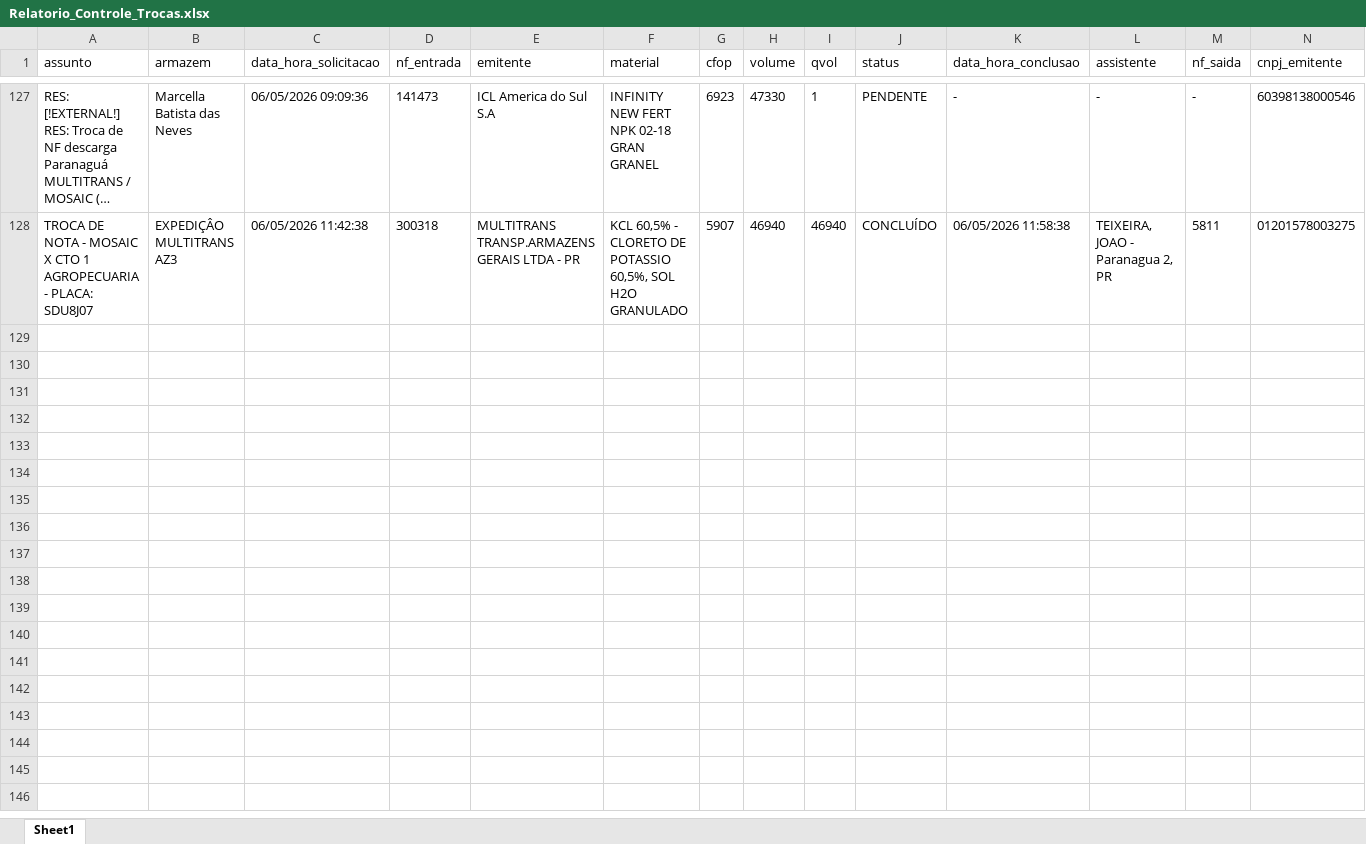
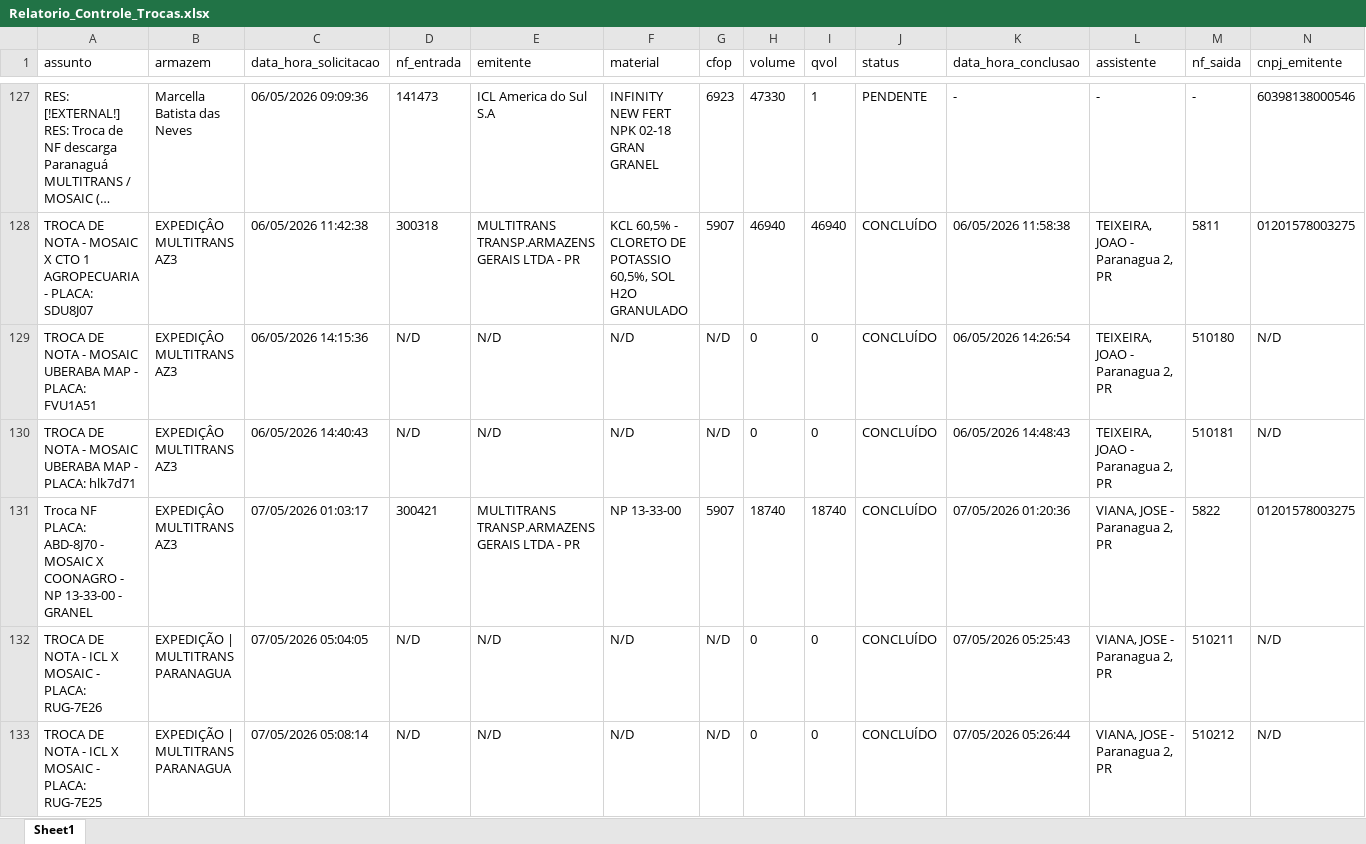
Before and after one commit to elias-python/exchange-tax-invoice, an Excel workbook: Final Report/Relatorio_Controle_Trocas.xlsx, sheet Sheet1, drawn as a sheet; only a part is shown, gaps mark what is left out; long unchanged cells end in …; values as stored, in another font and other column widths than the file's, no borders; rows hold the shown columns only; the diff covers the shown part only; the diff names each change by its address in the sheet, - before the commit and + after, or states it on an @@ line.

```diff
--- a/Final Report/Relatorio_Controle_Trocas.xlsx (sheet Sheet1)
+++ b/Final Report/Relatorio_Controle_Trocas.xlsx (sheet Sheet1)
+row 129: TROCA DE NOTA - MOSAIC UBERABA MAP - PLACA: FVU1A51 | EXPEDIÇÂO MULTITRANS AZ3 | 06/05/2026 14:15:36 | N/D | N/D | N/D | N/D | 0 | 0 | CONCLUÍDO | 06/05/2026 14:26:54 | TEIXEIRA, JOAO - Paranagua 2, PR | 510180 | N/D
+row 130: TROCA DE NOTA - MOSAIC UBERABA MAP - PLACA: hlk7d71 | EXPEDIÇÂO MULTITRANS AZ3 | 06/05/2026 14:40:43 | N/D | N/D | N/D | N/D | 0 | 0 | CONCLUÍDO | 06/05/2026 14:48:43 | TEIXEIRA, JOAO - Paranagua 2, PR | 510181 | N/D
+row 131: Troca NF PLACA: ABD-8J70 - MOSAIC X COONAGRO - NP 13-33-00 - GRANEL | EXPEDIÇÂO MULTITRANS AZ3 | 07/05/2026 01:03:17 | 300421 | MULTITRANS TRANSP.ARMAZENS GERAIS LTDA - PR | NP 13-33-00 | 5907 | 18740 | 18740 | CONCLUÍDO | 07/05/2026 01:20:36 | VIANA, JOSE - Paranagua 2, PR | 5822 | 01201578003275
+row 132: TROCA DE NOTA - ICL X MOSAIC - PLACA: RUG-7E26 | EXPEDIÇÃO | MULTITRANS PARANAGUA | 07/05/2026 05:04:05 | N/D | N/D | N/D | N/D | 0 | 0 | CONCLUÍDO | 07/05/2026 05:25:43 | VIANA, JOSE - Paranagua 2, PR | 510211 | N/D
+row 133: TROCA DE NOTA - ICL X MOSAIC - PLACA: RUG-7E25 | EXPEDIÇÃO | MULTITRANS PARANAGUA | 07/05/2026 05:08:14 | N/D | N/D | N/D | N/D | 0 | 0 | CONCLUÍDO | 07/05/2026 05:26:44 | VIANA, JOSE - Paranagua 2, PR | 510212 | N/D
```
Also changed, not shown: 32 added rows elsewhere in this sheet, 4 other files.
